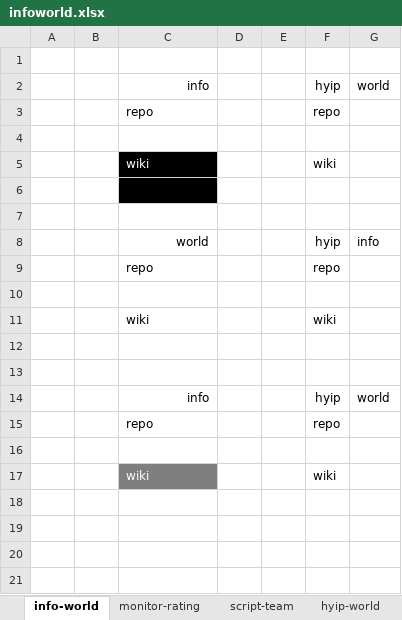
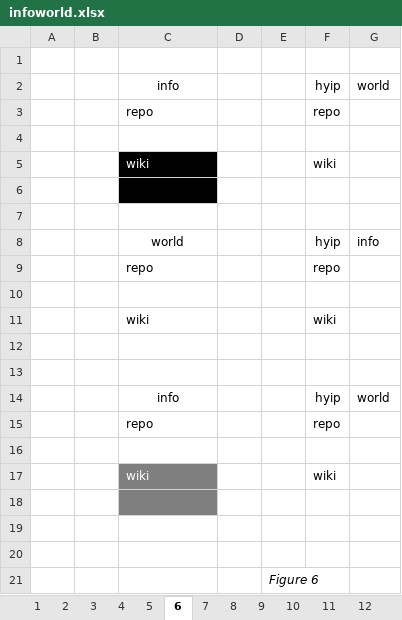
Before and after one commit to Drkshades/btctras, an Excel workbook: images/github/doc/infoworld.xlsx, sheet 6, drawn as a sheet; values as stored, in another font and other column widths than the file's, no borders; the diff names each change by its address in the sheet, - before the commit and + after, or states it on an @@ line.

Commit message:
Information Flow Diagram
Complete Figure for Wiki Info

```diff
--- a/images/github/doc/infoworld.xlsx (sheet 6)
+++ b/images/github/doc/infoworld.xlsx (sheet 6)
-sheet tab: info-world
+sheet tab: 6
-sheet tab: monitor-rating
+sheet tab: 8
-sheet tab: script-team
+sheet tab: 9
+sheet tab: 1
+sheet tab: 2
+sheet tab: 3
+sheet tab: 4
+sheet tab: 5
+sheet tab: 7
+sheet tab: 10
+sheet tab: 11
+sheet tab: 12
-C2 alignment: right
+C2 alignment: center
-C8 alignment: right
+C8 alignment: center
-C14 alignment: right
+C14 alignment: center
+row 18: (empty)
+row 19: (empty)
+row 20: (empty)
+row 21:  |  |  |  | Figure 6
```
Also changed, not shown: sheet 9, sheet 8, sheet 16, other sheet tabs, 30 other files.
